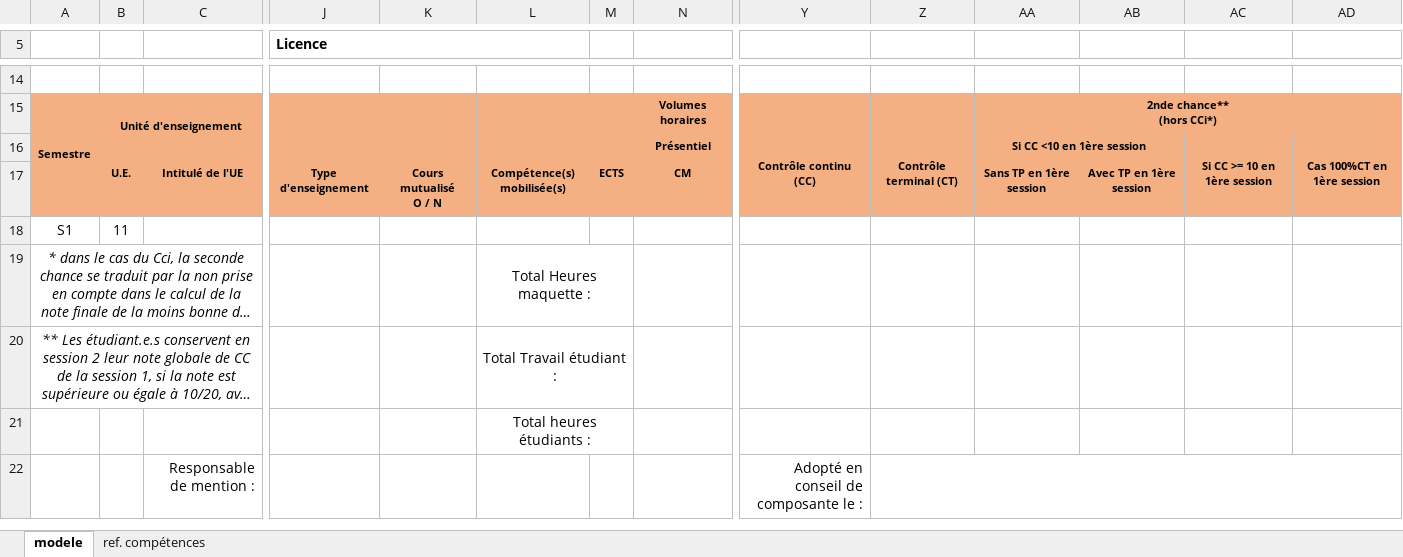
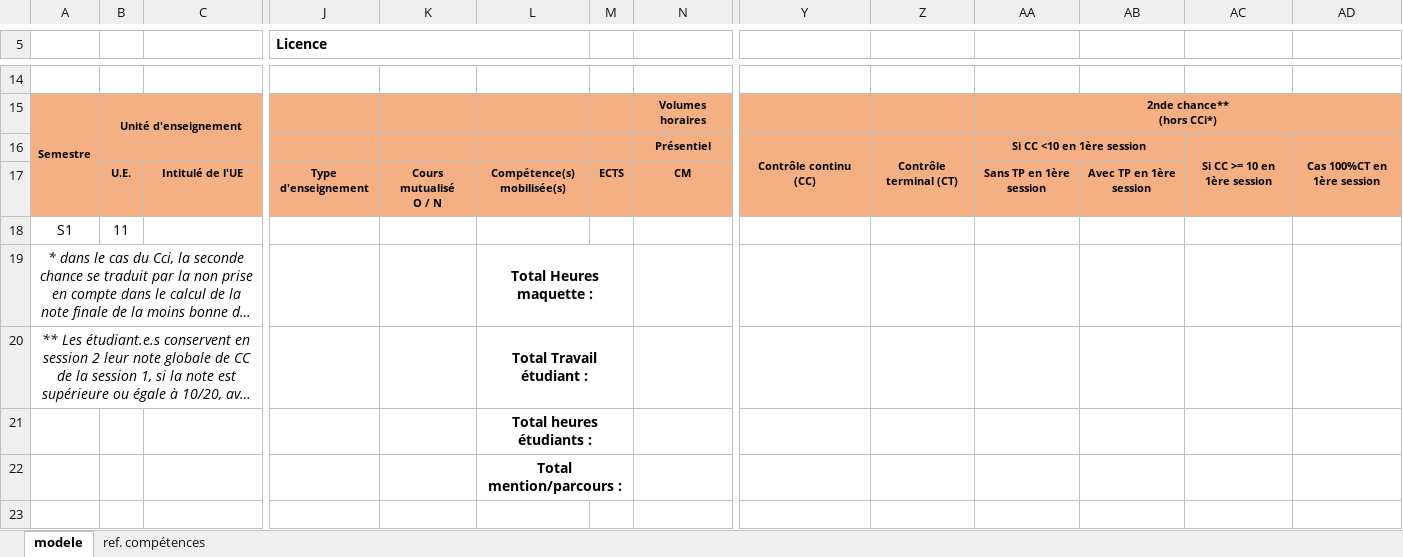
Before and after one commit to Dannebicque/oreof, an Excel workbook: public/modeles/Annexe_MCCC.xlsx, sheet modele, drawn as a sheet; only a part is shown, gaps mark what is left out; long unchanged cells end in …; values as stored, in another font and other column widths than the file's, no borders; charts and pictures not drawn; removed rows and columns are numbered as before the commit, all else as after; rows hold the shown columns only; the diff covers the shown part only; the diff names each change by its address in the sheet, - before the commit and + after, or states it on an @@ line.

Commit message:
fix: Export Excel

```diff
--- a/public/modeles/Annexe_MCCC.xlsx (sheet modele)
+++ b/public/modeles/Annexe_MCCC.xlsx (sheet modele)
-L19:L21 bold: off
+L19:L21 bold: on
+row 22:  |  |  |  |  | Total mention/parcours :
-row 23:  |  | Responsable de mention : |  |  |  |  |  | Adopté en conseil de composante le :
+row 23: (empty)
-Z22:AD22 merged
```
Also changed, not shown: 3 added rows, 2 edited cells, cell formats and merged cells elsewhere in this sheet, sheet ref. compétences, charts or pictures.
